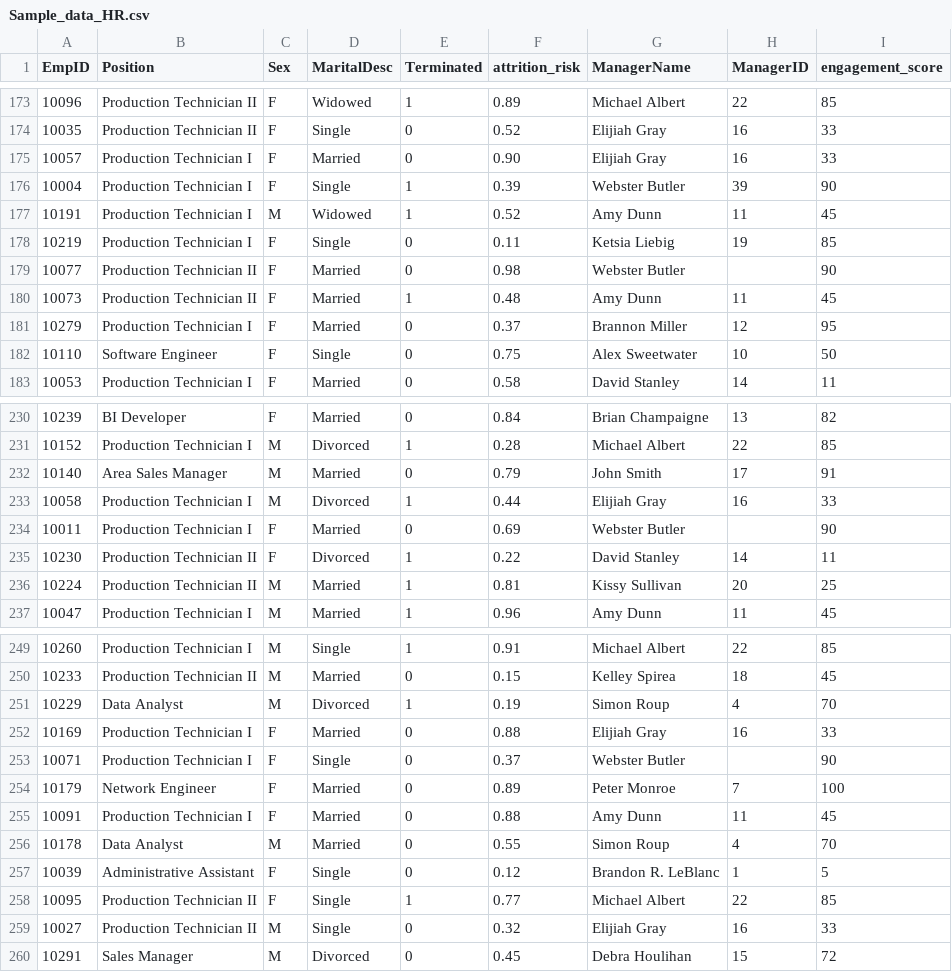
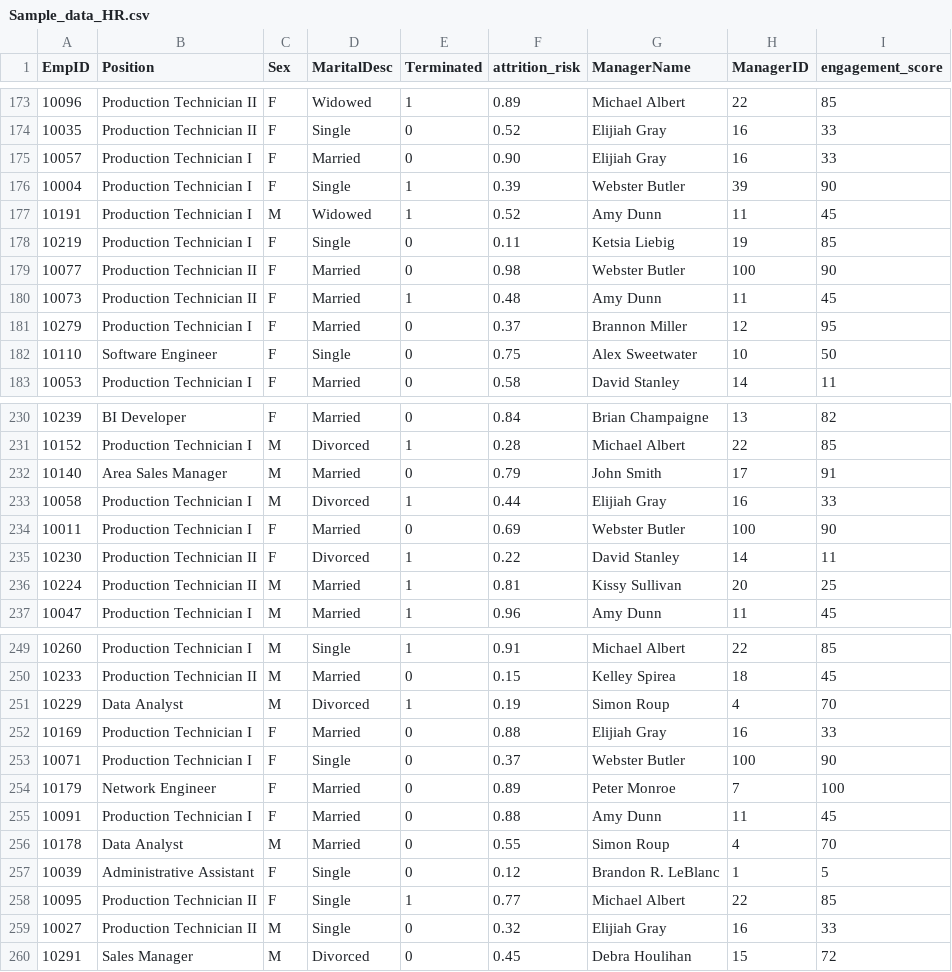
Before and after one commit to NeyoxDrago/Neo4j-Test, a CSV file: Sample_data_HR.csv, drawn as a sheet; only a part is shown, gaps mark what is left out; the diff covers the shown part only.

```diff
--- a/Sample_data_HR.csv
+++ b/Sample_data_HR.csv
@@ -178,3 +178,3 @@ EmpID,Position,Sex,MaritalDesc,Terminated,attrition_risk,ManagerName,ManagerID,e
 10219,Production Technician I,F,Single,0,0.11,Ketsia Liebig,19,85
-10077,Production Technician II,F,Married,0,0.98,Webster Butler,,90
+10077,Production Technician II,F,Married,0,0.98,Webster Butler,100,90
 10073,Production Technician II,F,Married,1,0.48,Amy Dunn,11,45
@@ -233,3 +233,3 @@ EmpID,Position,Sex,MaritalDesc,Terminated,attrition_risk,ManagerName,ManagerID,e
 10058,Production Technician I,M ,Divorced,1,0.44,Elijiah Gray,16,33
-10011,Production Technician I,F,Married,0,0.69,Webster Butler,,90
+10011,Production Technician I,F,Married,0,0.69,Webster Butler,100,90
 10230,Production Technician II,F,Divorced,1,0.22,David Stanley,14,11
@@ -252,3 +252,3 @@ EmpID,Position,Sex,MaritalDesc,Terminated,attrition_risk,ManagerName,ManagerID,e
 10169,Production Technician I,F,Married,0,0.88,Elijiah Gray,16,33
-10071,Production Technician I,F,Single,0,0.37,Webster Butler,,90
+10071,Production Technician I,F,Single,0,0.37,Webster Butler,100,90
 10179,Network Engineer,F,Married,0,0.89,Peter Monroe,7,100
```
Also changed, not shown: 5 edited cells elsewhere in this file.
